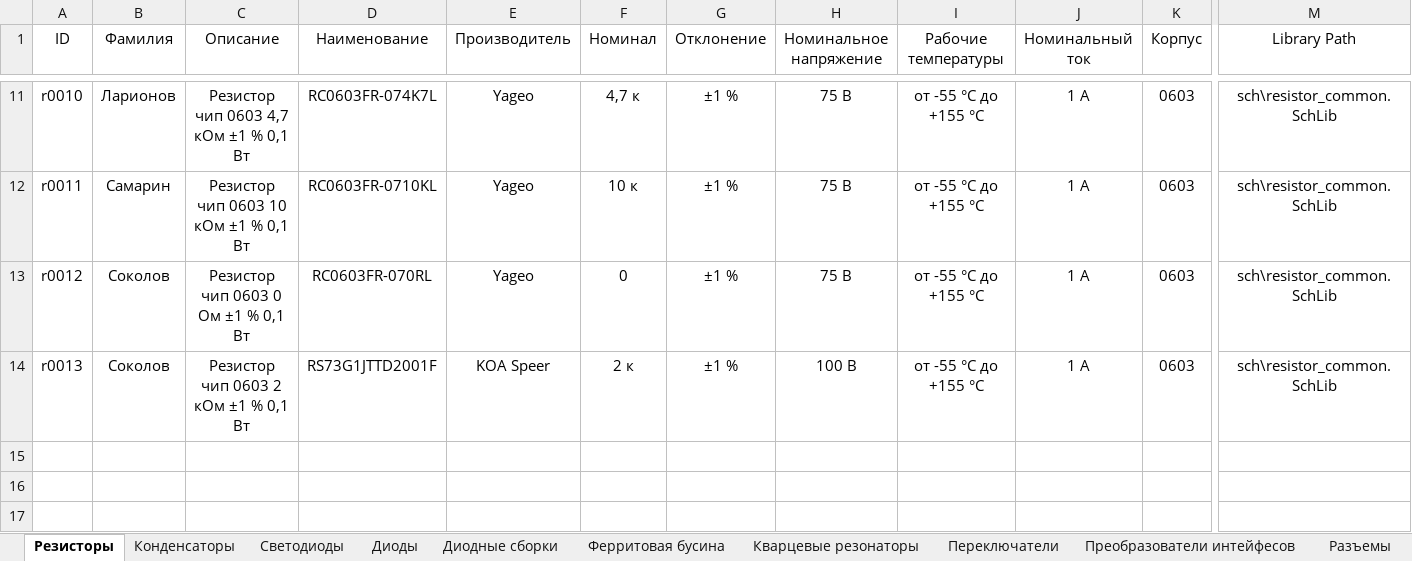
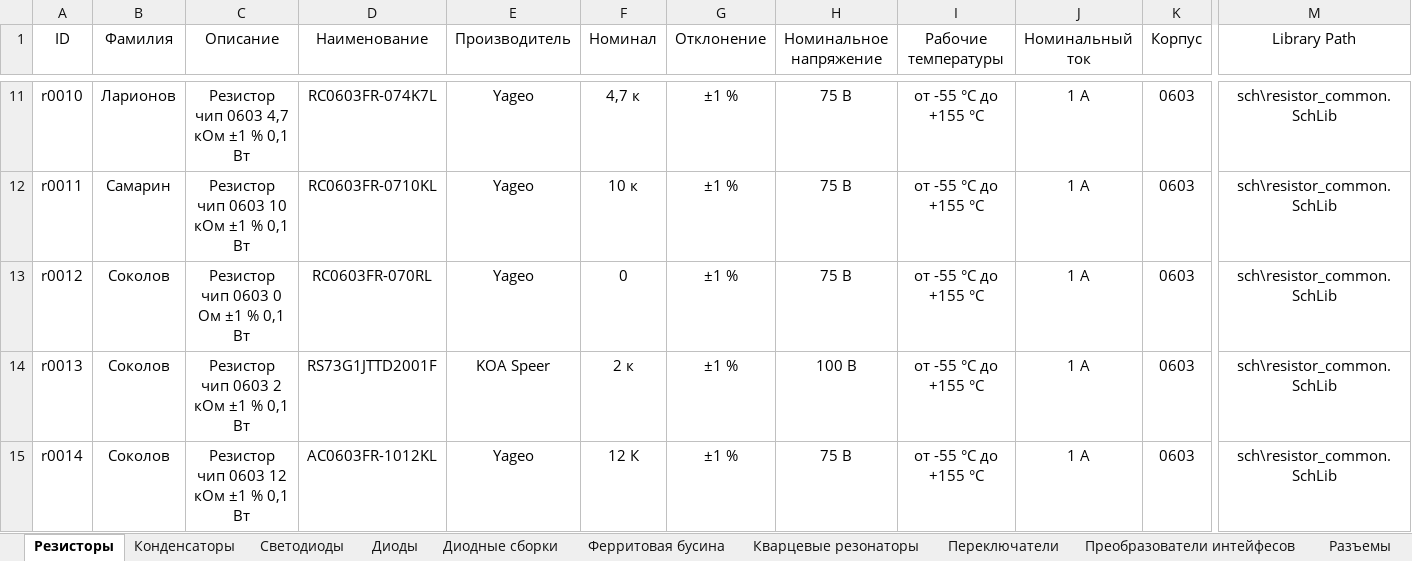
Before and after one commit to TonyCooT/Altium_BEng, an Excel workbook: library/Database_Students.xlsx, sheet Резисторы, drawn as a sheet; only a part is shown, gaps mark what is left out; values as stored, in another font and other column widths than the file's, no borders; rows hold the shown columns only; the diff names each change by its address in the sheet, - before the commit and + after, or states it on an @@ line.

Commit message:
Добавил резистор 12 кОм

```diff
--- a/library/Database_Students.xlsx (sheet Резисторы)
+++ b/library/Database_Students.xlsx (sheet Резисторы)
+row 15: r0014 | Соколов | Резистор чип 0603 12 кОм ±1 % 0,1 Вт | AC0603FR-1012KL | Yageo | 12 К | ±1 % | 75 В | от -55 °С до +155 °С | 1 А | 0603 | sch\resistor_common.SchLib
```
Also changed, not shown: 1 other file.
